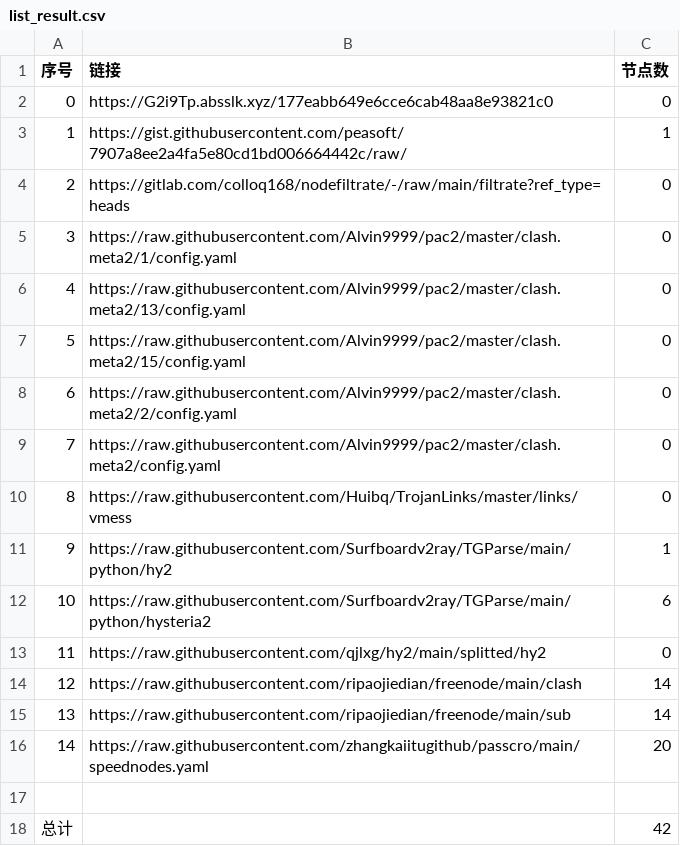
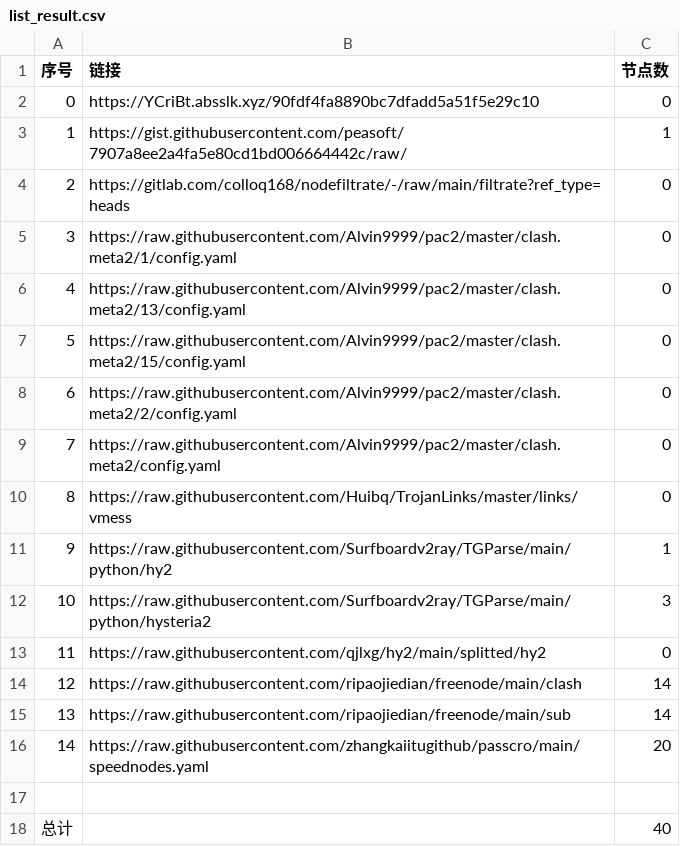
Before and after one commit to my-tv1/NoMoreWalls, a CSV file: list_result.csv, drawn as a sheet.

```diff
--- a/list_result.csv
+++ b/list_result.csv
@@ -1,3 +1,3 @@
 序号,链接,节点数
-0,https://G2i9Tp.absslk.xyz/177eabb649e6cce6cab48aa8e93821c0,0
+0,https://YCriBt.absslk.xyz/90fdf4fa8890bc7dfadd5a51f5e29c10,0
 1,https://gist.githubusercontent.com/peasoft/7907a8ee2a4fa5e80cd1bd006664442c/raw/,1
@@ -11,3 +11,3 @@
 9,https://raw.githubusercontent.com/Surfboardv2ray/TGParse/main/python/hy2,1
-10,https://raw.githubusercontent.com/Surfboardv2ray/TGParse/main/python/hysteria2,6
+10,https://raw.githubusercontent.com/Surfboardv2ray/TGParse/main/python/hysteria2,3
 11,https://raw.githubusercontent.com/qjlxg/hy2/main/splitted/hy2,0
@@ -17,2 +17,2 @@
 
-总计,,42
+总计,,40
```
Also changed, not shown: 6 other files.
